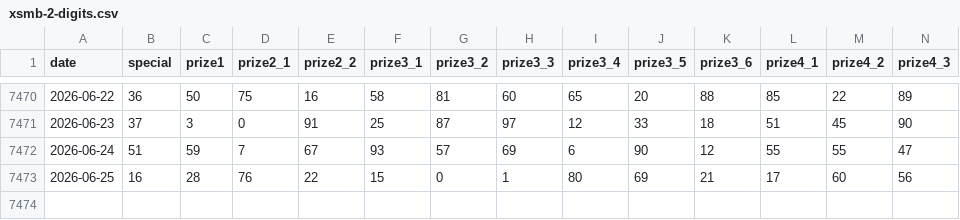
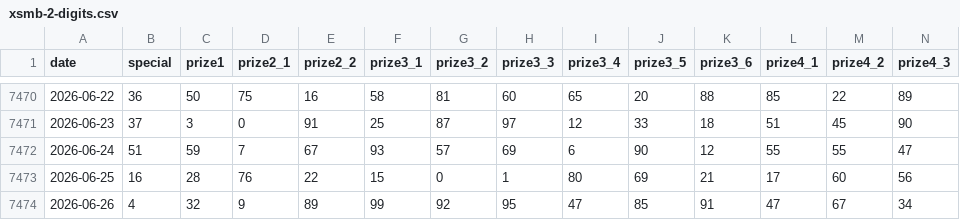
Before and after one commit to Linh140985/thongkeketquaMB, a CSV file: data/xsmb-2-digits.csv, drawn as a sheet; only a part is shown, gaps mark what is left out; rows hold the shown columns only; the diff names each change by its address in the sheet, - before the commit and + after, or states it on an @@ line.

```diff
--- a/data/xsmb-2-digits.csv
+++ b/data/xsmb-2-digits.csv
+row 7474: 2026-06-26 | 4 | 32 | 9 | 89 | 99 | 92 | 95 | 47 | 85 | 91 | 47 | 67 | 34
```
Also changed, not shown: 16 other files.
